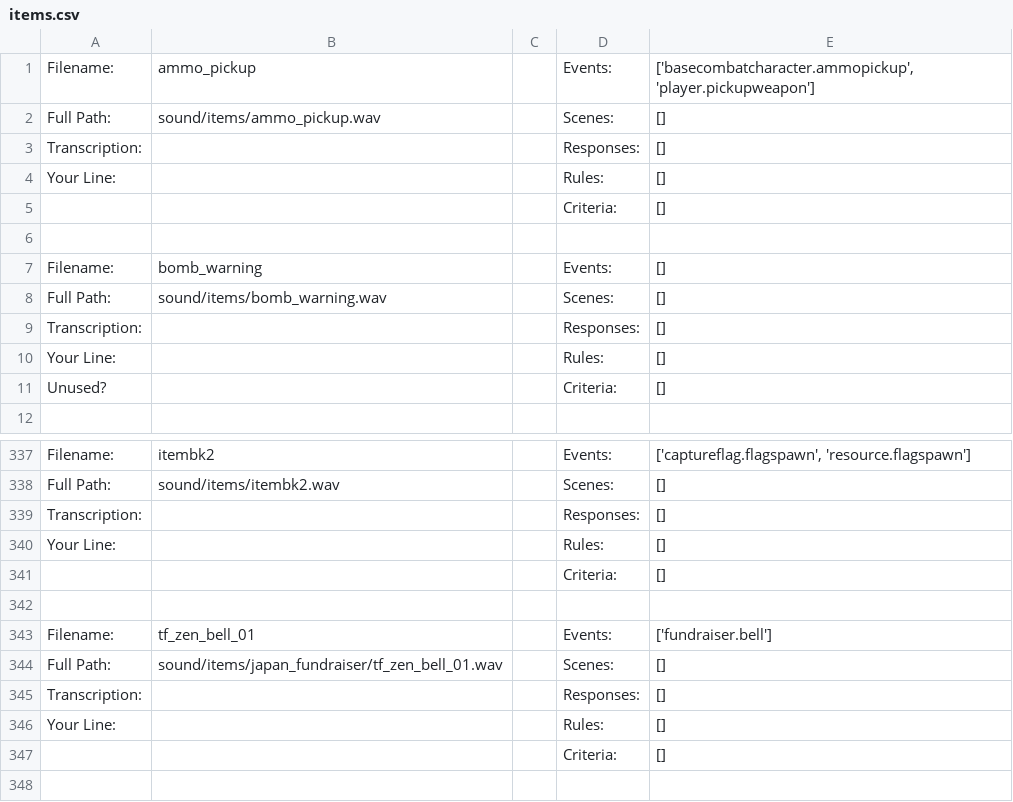
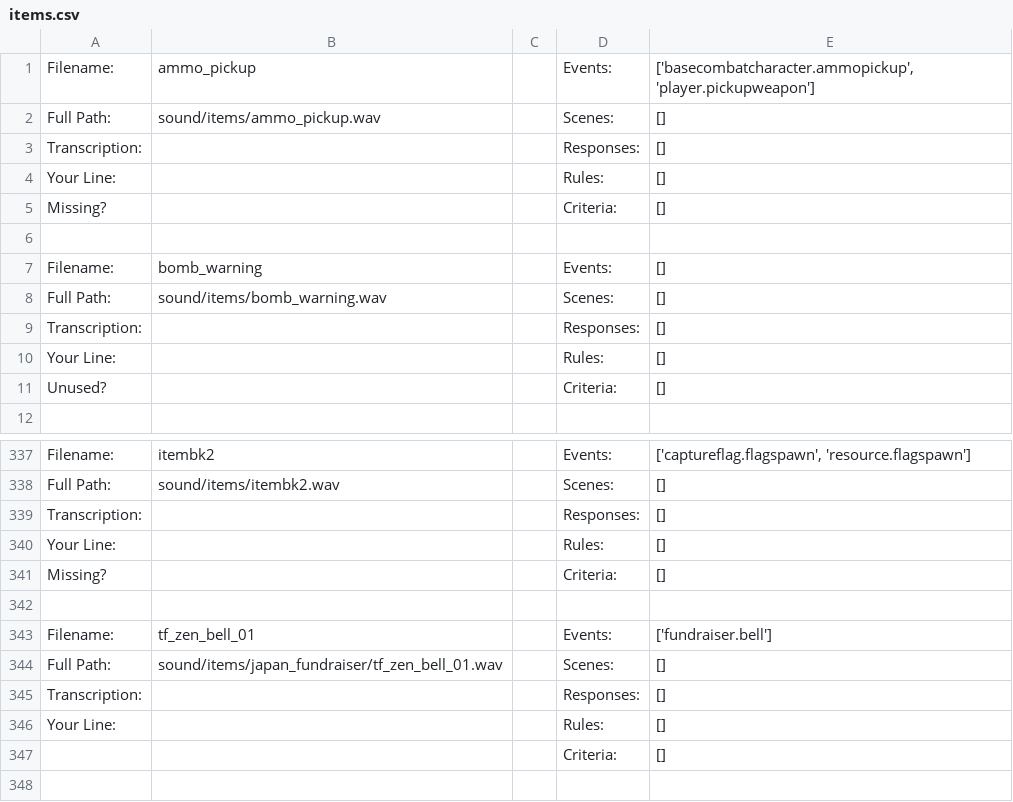
Before and after one commit to robbilookatme/tf2-voice-pack-reference, a CSV file: csv/items.csv, drawn as a sheet; only a part is shown, gaps mark what is left out.

```diff
--- a/csv/items.csv
+++ b/csv/items.csv
@@ -4,3 +4,3 @@ Transcription:,,,Responses:,[]
 Your Line:,,,Rules:,[]
-,,,Criteria:,[]
+Missing?,,,Criteria:,[]
 
@@ -340,3 +340,3 @@ Transcription:,,,Responses:,[]
 Your Line:,,,Rules:,[]
-,,,Criteria:,[]
+Missing?,,,Criteria:,[]
 
```
Also changed, not shown: csv/misc.csv, csv/mvm_bots.csv, 7 other files.
